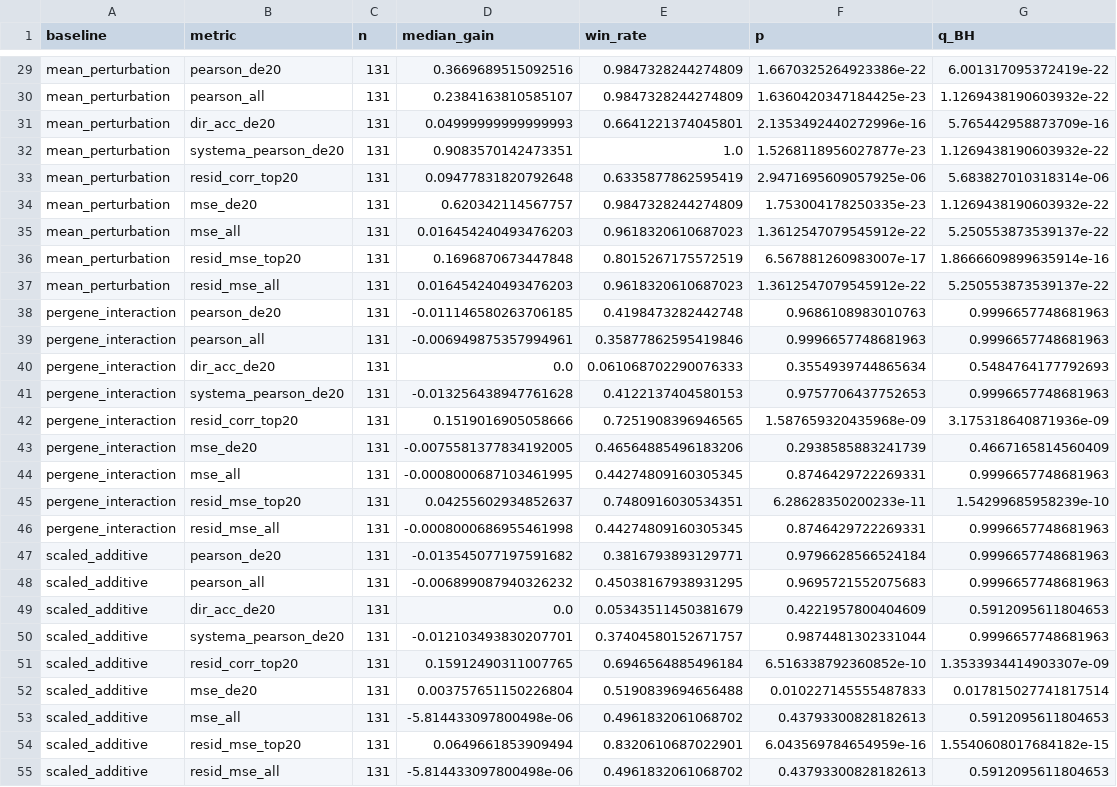
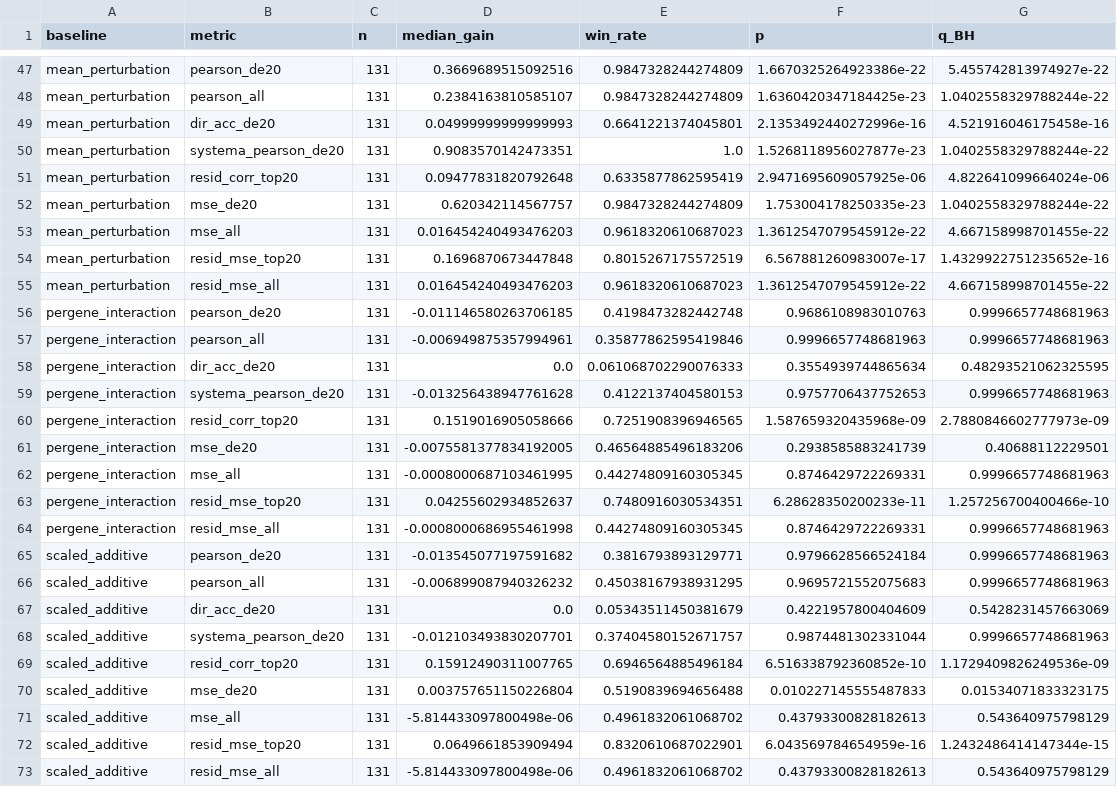
Before and after one commit to bkpaulvt-dev/Spatial, a CSV file: results/phase1_full/tests.csv, drawn as a sheet; only a part is shown, gaps mark what is left out; addresses are those after the commit; the diff covers the shown part only; the diff names each change by its address in the sheet, - before the commit and + after, or states it on an @@ line.

```diff
--- a/results/phase1_full/tests.csv
+++ b/results/phase1_full/tests.csv
-G47 (q_BH): 6.001317095372419e-22
+G47 (q_BH): 5.455742813974927e-22
-G48 (q_BH): 1.1269438190603932e-22
+G48 (q_BH): 1.0402558329788244e-22
-G49 (q_BH): 5.765442958873709e-16
+G49 (q_BH): 4.521916046175458e-16
-G50 (q_BH): 1.1269438190603932e-22
+G50 (q_BH): 1.0402558329788244e-22
-G51 (q_BH): 5.683827010318314e-06
+G51 (q_BH): 4.822641099664024e-06
-G52 (q_BH): 1.1269438190603932e-22
+G52 (q_BH): 1.0402558329788244e-22
-G53 (q_BH): 5.250553873539137e-22
+G53 (q_BH): 4.667158998701455e-22
-G54 (q_BH): 1.8666609899635914e-16
+G54 (q_BH): 1.4329922751235652e-16
-G55 (q_BH): 5.250553873539137e-22
+G55 (q_BH): 4.667158998701455e-22
-G58 (q_BH): 0.5484764177792693
+G58 (q_BH): 0.48293521062325595
-G60 (q_BH): 3.175318640871936e-09
+G60 (q_BH): 2.7880846602777973e-09
-G61 (q_BH): 0.4667165814560409
+G61 (q_BH): 0.40688112229501
-G63 (q_BH): 1.54299685958239e-10
+G63 (q_BH): 1.257256700400466e-10
-G67 (q_BH): 0.5912095611804653
+G67 (q_BH): 0.5428231457663069
-G69 (q_BH): 1.3533934414903307e-09
+G69 (q_BH): 1.1729409826249536e-09
-G70 (q_BH): 0.017815027741817514
+G70 (q_BH): 0.01534071833323175
-G71 (q_BH): 0.5912095611804653
+G71 (q_BH): 0.543640975798129
-G72 (q_BH): 1.5540608017684182e-15
+G72 (q_BH): 1.2432486414147344e-15
-G73 (q_BH): 0.5912095611804653
+G73 (q_BH): 0.543640975798129
```
Also changed, not shown: 18 added rows and 22 edited cells elsewhere in this file, results/phase1_full/seed_sd.csv, results/phase1_full/summary.csv, 11 other files.
